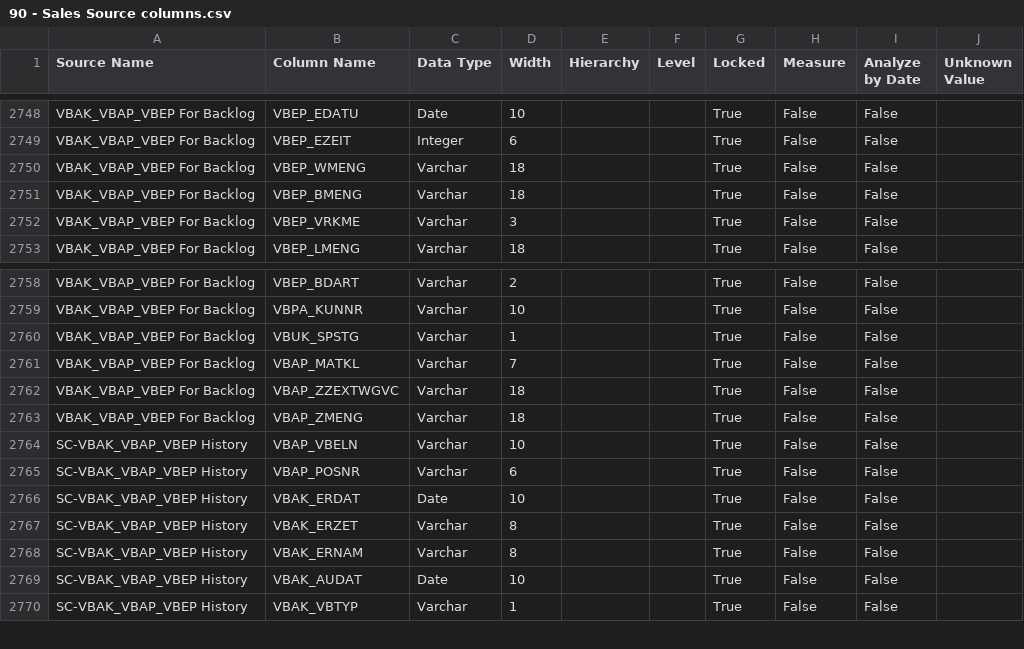
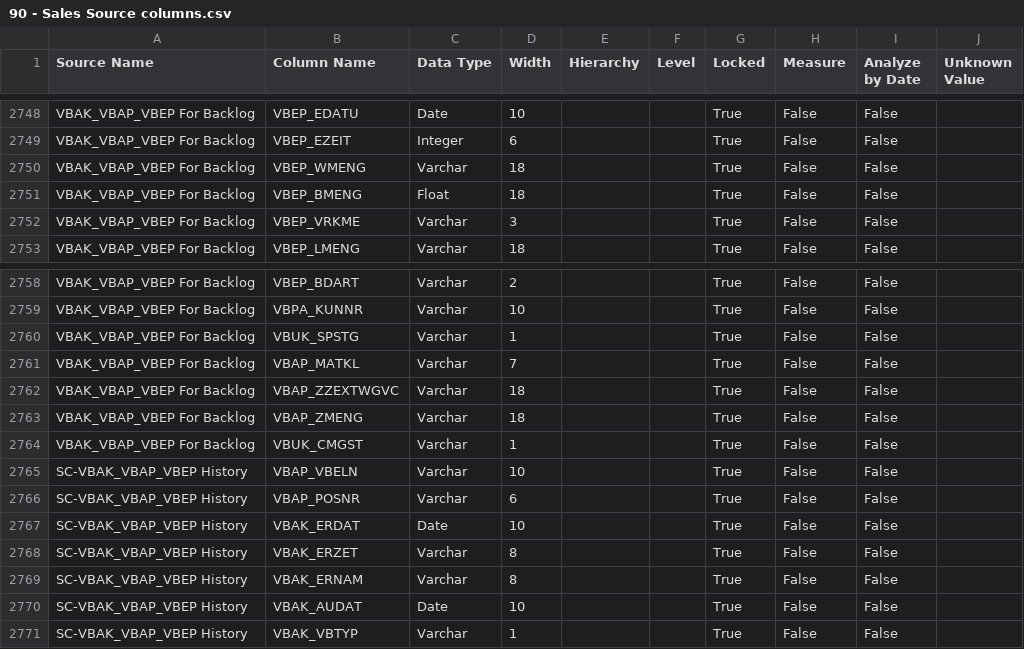
Before and after one commit to Centelli/40-Sales, a CSV file: 90 - Sales/90 - Sales Source columns.csv, drawn as a sheet; only a part is shown, gaps mark what is left out.

```diff
--- a/90 - Sales/90 - Sales Source columns.csv
+++ b/90 - Sales/90 - Sales Source columns.csv
@@ -2750,3 +2750,3 @@ VBAK_VBAP_VBEP For Backlog,VBEP_EZEIT,Integer,6,,,True,False,False,
 VBAK_VBAP_VBEP For Backlog,VBEP_WMENG,Varchar,18,,,True,False,False,
-VBAK_VBAP_VBEP For Backlog,VBEP_BMENG,Varchar,18,,,True,False,False,
+VBAK_VBAP_VBEP For Backlog,VBEP_BMENG,Float,18,,,True,False,False,
 VBAK_VBAP_VBEP For Backlog,VBEP_VRKME,Varchar,3,,,True,False,False,
@@ -2763,2 +2763,3 @@ VBAK_VBAP_VBEP For Backlog,VBAP_ZZEXTWGVC,Varchar,18,,,True,False,False,
 VBAK_VBAP_VBEP For Backlog,VBAP_ZMENG,Varchar,18,,,True,False,False,
+VBAK_VBAP_VBEP For Backlog,VBUK_CMGST,Varchar,1,,,True,False,False,
 SC-VBAK_VBAP_VBEP History,VBAP_VBELN,Varchar,10,,,True,False,False,
```
Also changed, not shown: 2 other files.
